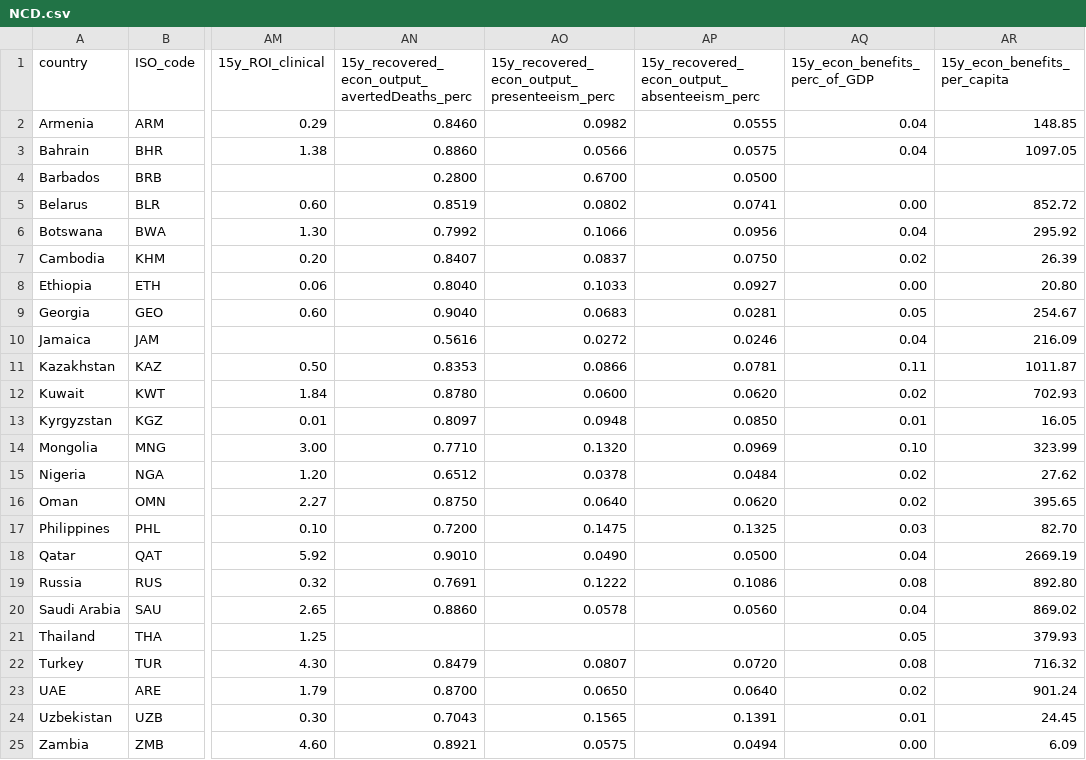
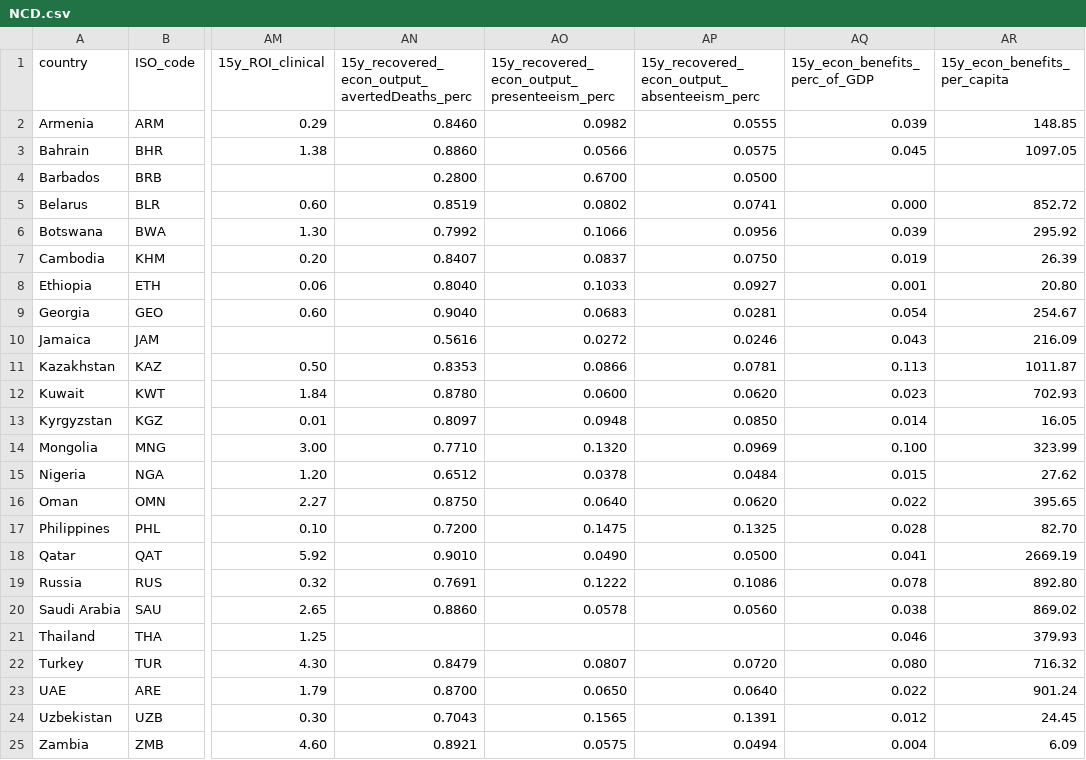
Before and after one commit to UNDP-Data/dv-health-investment-case-data-repo, a CSV file: NCD.csv, drawn as a sheet; only a part is shown, gaps mark what is left out; the diff names each change by its address in the sheet, - before the commit and + after, or states it on an @@ line.

Commit message:
Fix decimals issue for the '15y_econ_benefits_perc_of_GDP'

```diff
--- a/NCD.csv
+++ b/NCD.csv
-AQ2 (15y_econ_benefits_perc_of_GDP): 0.04
+AQ2 (15y_econ_benefits_perc_of_GDP): 0.039
-AQ3 (15y_econ_benefits_perc_of_GDP): 0.04
+AQ3 (15y_econ_benefits_perc_of_GDP): 0.045
-AQ5 (15y_econ_benefits_perc_of_GDP): 0.00
+AQ5 (15y_econ_benefits_perc_of_GDP): 0.000
-AQ6 (15y_econ_benefits_perc_of_GDP): 0.04
+AQ6 (15y_econ_benefits_perc_of_GDP): 0.039
-AQ7 (15y_econ_benefits_perc_of_GDP): 0.02
+AQ7 (15y_econ_benefits_perc_of_GDP): 0.019
-AQ8 (15y_econ_benefits_perc_of_GDP): 0.00
+AQ8 (15y_econ_benefits_perc_of_GDP): 0.001
-AQ9 (15y_econ_benefits_perc_of_GDP): 0.05
+AQ9 (15y_econ_benefits_perc_of_GDP): 0.054
-AQ10 (15y_econ_benefits_perc_of_GDP): 0.04
+AQ10 (15y_econ_benefits_perc_of_GDP): 0.043
-AQ11 (15y_econ_benefits_perc_of_GDP): 0.11
+AQ11 (15y_econ_benefits_perc_of_GDP): 0.113
-AQ12 (15y_econ_benefits_perc_of_GDP): 0.02
+AQ12 (15y_econ_benefits_perc_of_GDP): 0.023
-AQ13 (15y_econ_benefits_perc_of_GDP): 0.01
+AQ13 (15y_econ_benefits_perc_of_GDP): 0.014
-AQ14 (15y_econ_benefits_perc_of_GDP): 0.10
+AQ14 (15y_econ_benefits_perc_of_GDP): 0.100
-AQ15 (15y_econ_benefits_perc_of_GDP): 0.02
+AQ15 (15y_econ_benefits_perc_of_GDP): 0.015
-AQ16 (15y_econ_benefits_perc_of_GDP): 0.02
+AQ16 (15y_econ_benefits_perc_of_GDP): 0.022
-AQ17 (15y_econ_benefits_perc_of_GDP): 0.03
+AQ17 (15y_econ_benefits_perc_of_GDP): 0.028
-AQ18 (15y_econ_benefits_perc_of_GDP): 0.04
+AQ18 (15y_econ_benefits_perc_of_GDP): 0.041
-AQ19 (15y_econ_benefits_perc_of_GDP): 0.08
+AQ19 (15y_econ_benefits_perc_of_GDP): 0.078
-AQ20 (15y_econ_benefits_perc_of_GDP): 0.04
+AQ20 (15y_econ_benefits_perc_of_GDP): 0.038
-AQ21 (15y_econ_benefits_perc_of_GDP): 0.05
+AQ21 (15y_econ_benefits_perc_of_GDP): 0.046
-AQ22 (15y_econ_benefits_perc_of_GDP): 0.08
+AQ22 (15y_econ_benefits_perc_of_GDP): 0.080
-AQ23 (15y_econ_benefits_perc_of_GDP): 0.02
+AQ23 (15y_econ_benefits_perc_of_GDP): 0.022
-AQ24 (15y_econ_benefits_perc_of_GDP): 0.01
+AQ24 (15y_econ_benefits_perc_of_GDP): 0.012
-AQ25 (15y_econ_benefits_perc_of_GDP): 0.00
+AQ25 (15y_econ_benefits_perc_of_GDP): 0.004
```
Also changed, not shown: All.csv.
